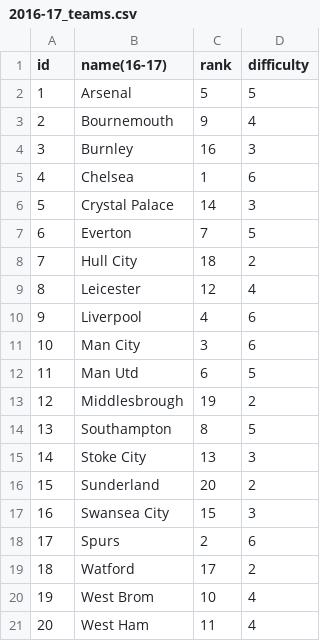
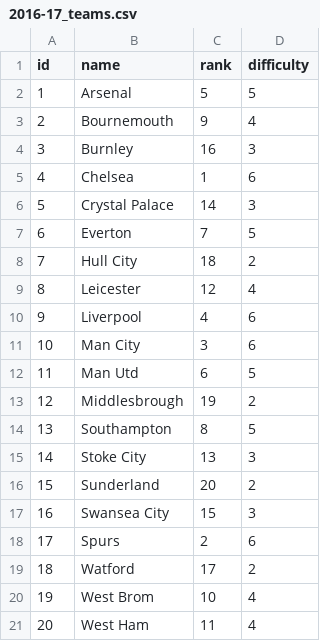
Before and after one commit to megh-khaire/Machine-Learning, a CSV file: premier-league-teams/2016-17_teams.csv, drawn as a sheet.

Commit message:
Update 2016-17_teams.csv

```diff
--- a/premier-league-teams/2016-17_teams.csv
+++ b/premier-league-teams/2016-17_teams.csv
@@ -1,2 +1,2 @@
-id,name(16-17),rank,difficulty
+id,name,rank,difficulty
 1,Arsenal,5,5
```
